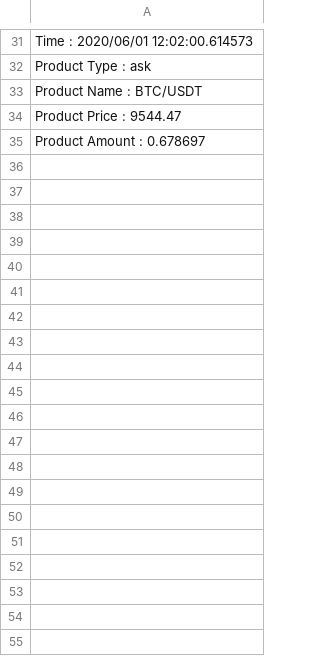
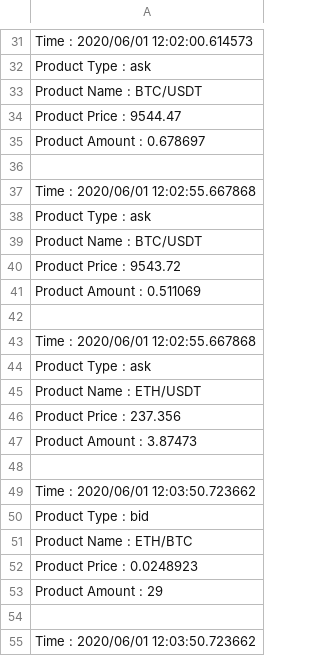
Before and after one commit to SamanthaChia/OOPCoursework_1, a CSV file: AllSalesLog.csv, drawn as a sheet; only a part is shown, gaps mark what is left out; the diff covers the shown part only; the diff names each change by its address in the sheet, - before the commit and + after, or states it on an @@ line.

```diff
--- a/AllSalesLog.csv
+++ b/AllSalesLog.csv
+row 36: (empty)
+row 37: Time : 2020/06/01 12:02:55.667868
+row 38: Product Type : ask
+row 39: Product Name : BTC/USDT
+row 40: Product Price : 9543.72
+row 41: Product Amount : 0.511069
+row 42: (empty)
+row 43: Time : 2020/06/01 12:02:55.667868
+row 44: Product Type : ask
+row 45: Product Name : ETH/USDT
+row 46: Product Price : 237.356
+row 47: Product Amount : 3.87473
+row 48: (empty)
+row 49: Time : 2020/06/01 12:03:50.723662
+row 50: Product Type : bid
+row 51: Product Name : ETH/BTC
+row 52: Product Price : 0.0248923
+row 53: Product Amount : 29
+row 54: (empty)
+row 55: Time : 2020/06/01 12:03:50.723662
```
Also changed, not shown: 112 added rows elsewhere in this file, AssetsLog.csv, successfulSalesLog.csv, 2 other files.
